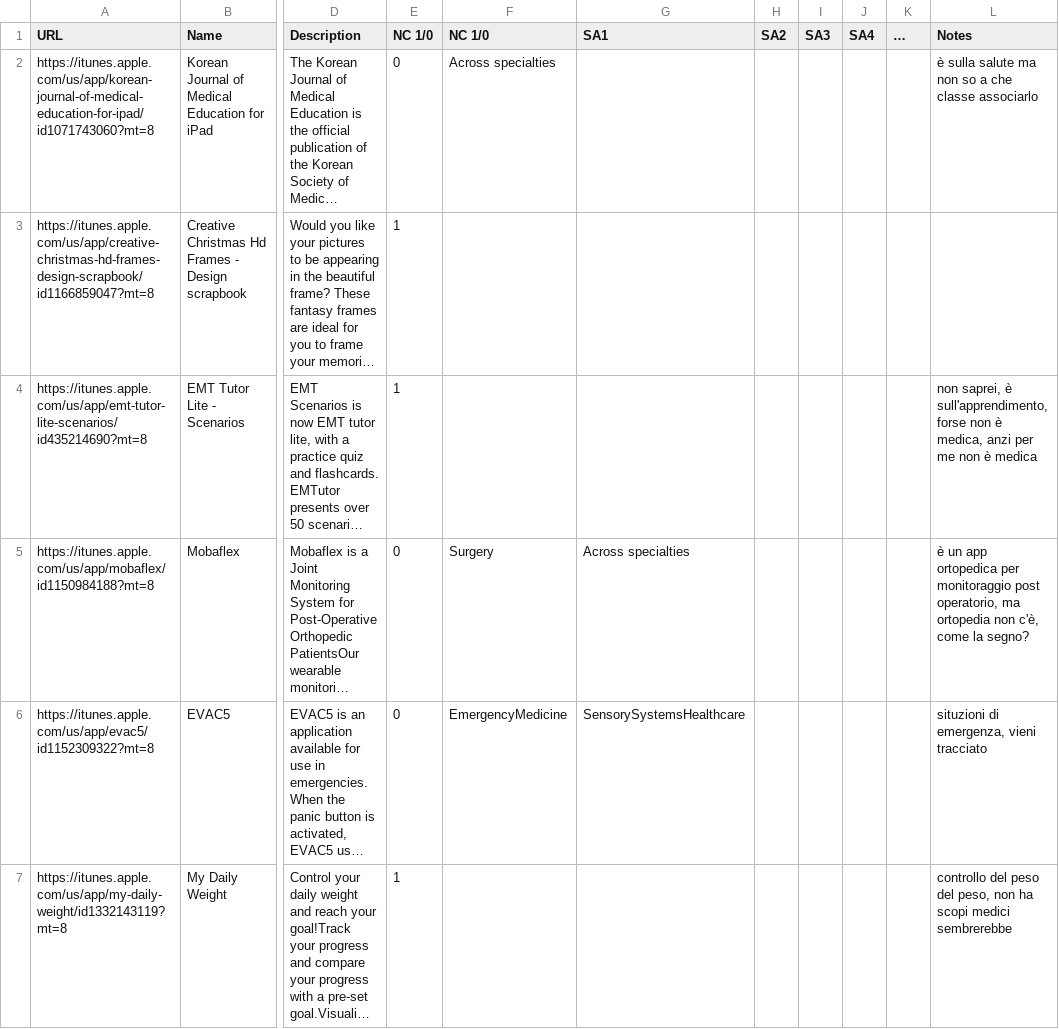
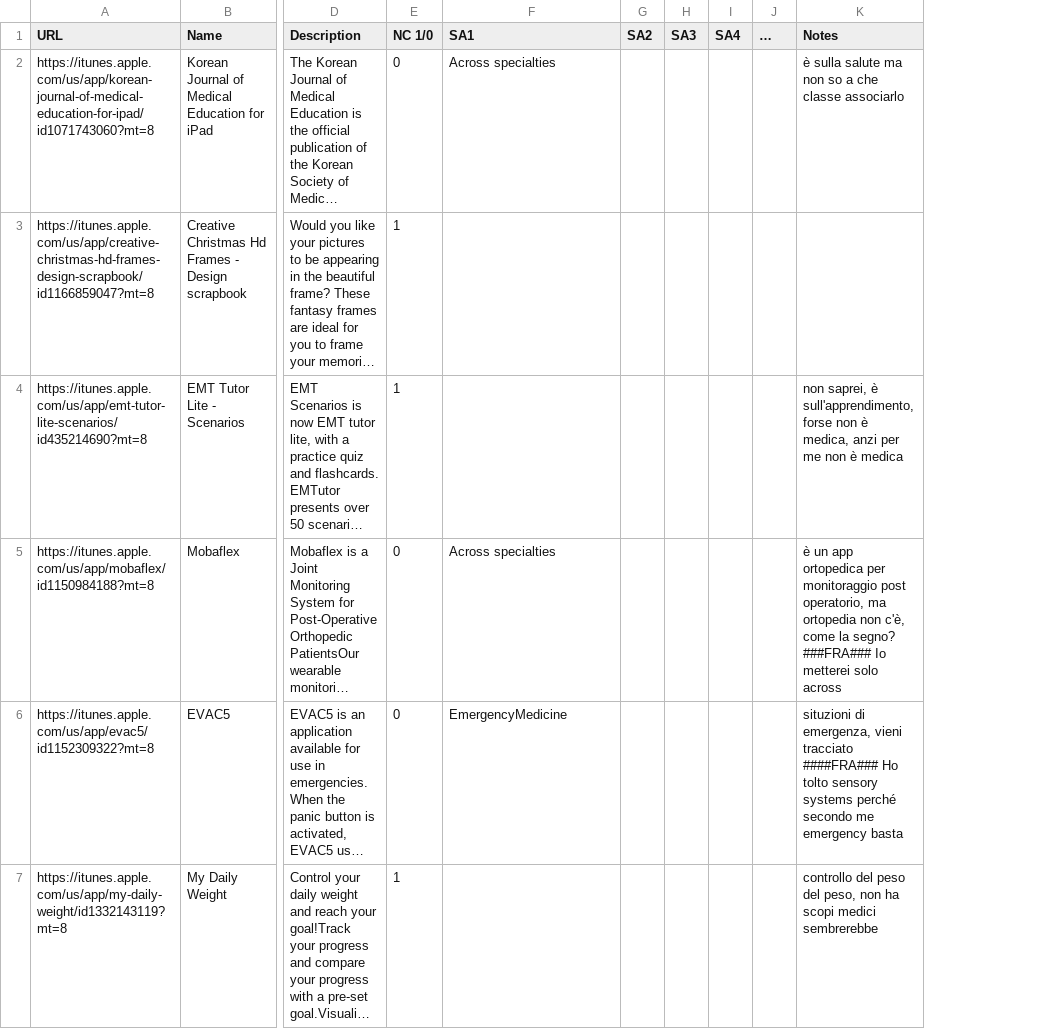
Before and after one commit to FrancescoTranquillo/E-HEALTH, a CSV file: R script/25_CATE.csv, drawn as a sheet; only a part is shown, gaps mark what is left out; long unchanged cells end in …; removed rows and columns are numbered as before the commit, all else as after; the diff covers the shown part only; the diff names each change by its address in the sheet, - before the commit and + after, or states it on an @@ line.

Commit message:
Update R script/25_CATE.csv

```diff
--- a/R script/25_CATE.csv
+++ b/R script/25_CATE.csv
-column F (NC 1/0), rows 2-6: Across specialties |  |  | Surgery | EmergencyMedicine
-F2 (SA1): (empty)
+F2 (SA1): Across specialties
-K5 (Notes): …la segno?
+K5 (Notes): …la segno? ###FRA### Io metterei solo across
-F6 (SA1): SensorySystemsHealthcare
+F6 (SA1): EmergencyMedicine
-K6 (Notes): …vieni tracciato
+K6 (Notes): …vieni tracciato ####FRA### Ho tolto sensory systems perché secondo me emergency basta
```
Also changed, not shown: 12 edited cells elsewhere in this file.
